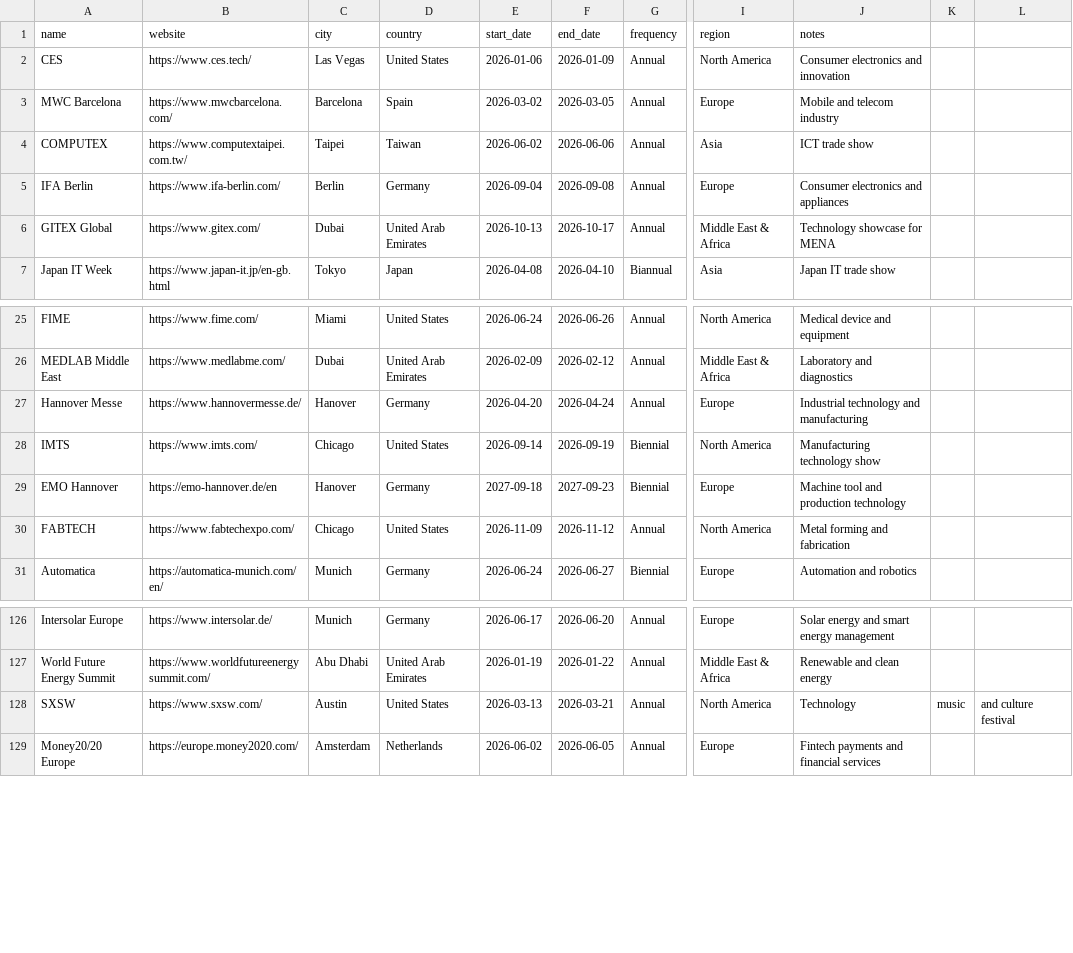
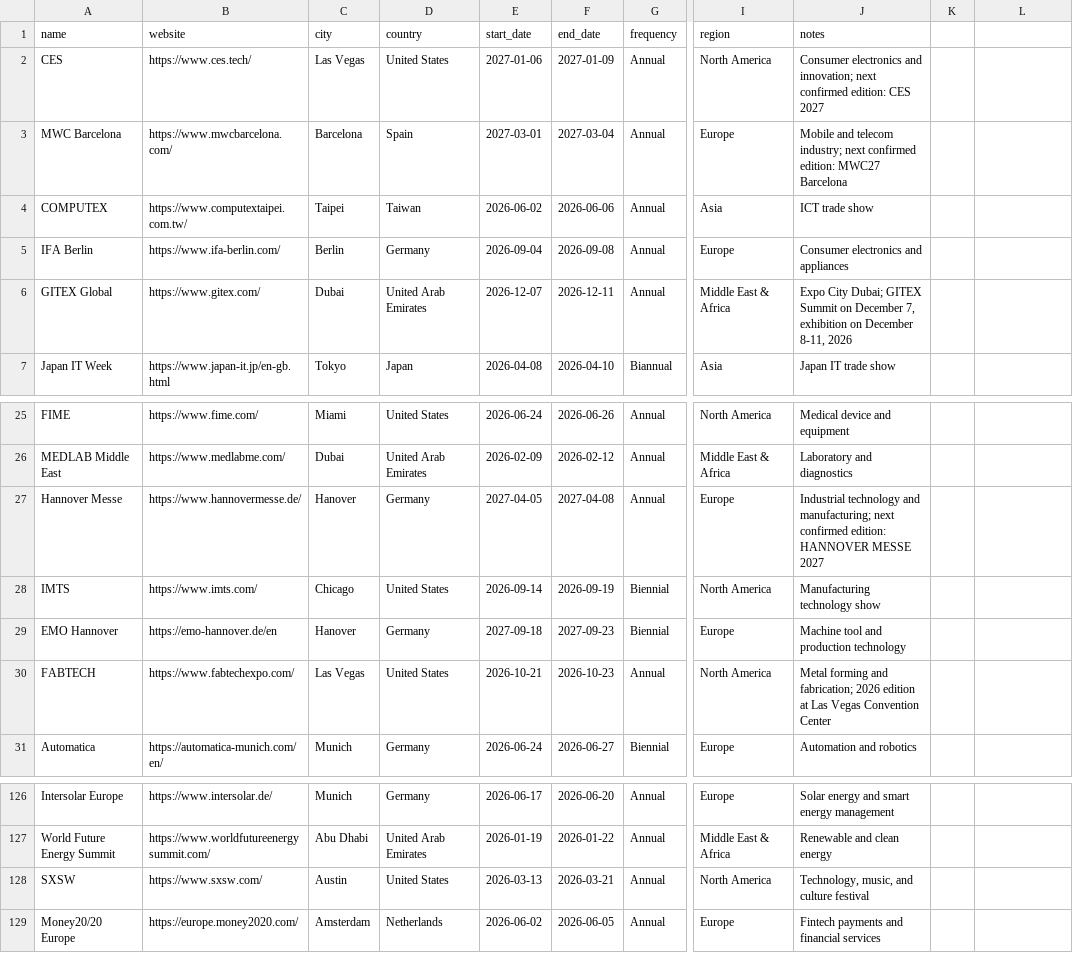
Before and after one commit to LensmorOfficial/trade-show-calendar, a CSV file: data/trade_shows.csv, drawn as a sheet; only a part is shown, gaps mark what is left out; the diff names each change by its address in the sheet, - before the commit and + after, or states it on an @@ line.

Commit message:
fix: verify priority event editions and repair calendar data quality (#1)
Co-authored-by: xiaoshuai <ivan1083432533@gmail.com>

```diff
--- a/data/trade_shows.csv
+++ b/data/trade_shows.csv
-E2 (start_date): 2026-01-06
+E2 (start_date): 2027-01-06
-F2 (end_date): 2026-01-09
+F2 (end_date): 2027-01-09
-J2 (notes): …electronics and innovation
+J2 (notes): …electronics and innovation; next confirmed edition: CES 2027
-E3 (start_date): 2026-03-02
+E3 (start_date): 2027-03-01
-F3 (end_date): 2026-03-05
+F3 (end_date): 2027-03-04
-J3 (notes): …and telecom industry
+J3 (notes): …and telecom industry; next confirmed edition: MWC27 Barcelona
-E6 (start_date): 2026-10-13
+E6 (start_date): 2026-12-07
-F6 (end_date): 2026-10-17
+F6 (end_date): 2026-12-11
-J6 (notes): Technology showcase for MENA
+J6 (notes): Expo City Dubai; GITEX Summit on December 7, exhibition on December 8-11, 2026
-E27 (start_date): 2026-04-20
+E27 (start_date): 2027-04-05
-F27 (end_date): 2026-04-24
+F27 (end_date): 2027-04-08
-J27 (notes): …technology and manufacturing
+J27 (notes): …technology and manufacturing; next confirmed edition: HANNOVER MESSE 2027
-C30 (city): Chicago
+C30 (city): Las Vegas
-E30 (start_date): 2026-11-09
+E30 (start_date): 2026-10-21
-F30 (end_date): 2026-11-12
+F30 (end_date): 2026-10-23
-J30 (notes): …forming and fabrication
+J30 (notes): …forming and fabrication; 2026 edition at Las Vegas Convention Center
-J128 (notes): Technology
+J128 (notes): Technology, music, and culture festival
-K128: music
+K128: (empty)
-L128: and culture festival
+L128: (empty)
```
Also changed, not shown: 9 other files.
